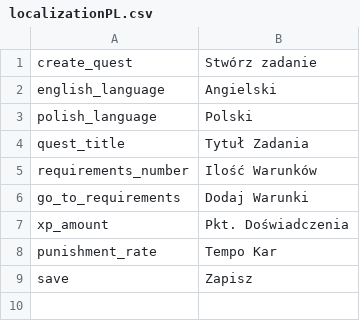
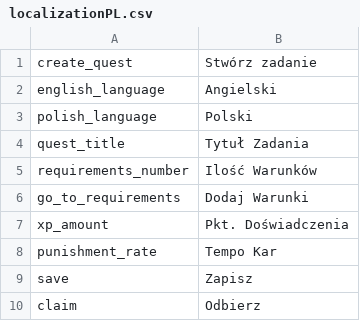
Before and after one commit to BloodKillerr/Quest-Application, a CSV file: Assets/Resources/localizationPL.csv, drawn as a sheet; the diff names each change by its address in the sheet, - before the commit and + after, or states it on an @@ line.

```diff
--- a/Assets/Resources/localizationPL.csv
+++ b/Assets/Resources/localizationPL.csv
+row 10: claim | Odbierz
```
Also changed, not shown: Assets/Resources/localizationEN.csv, 28 other files.
